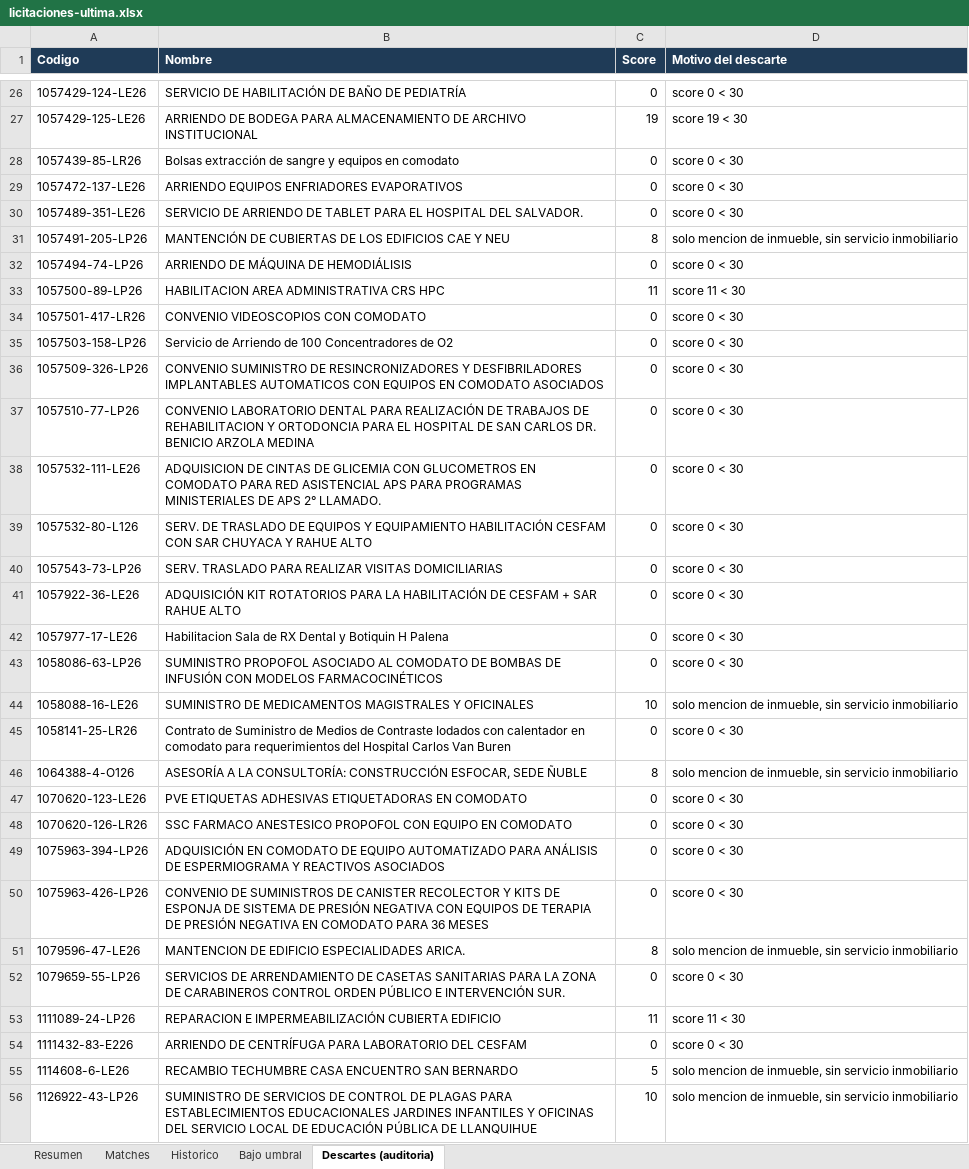
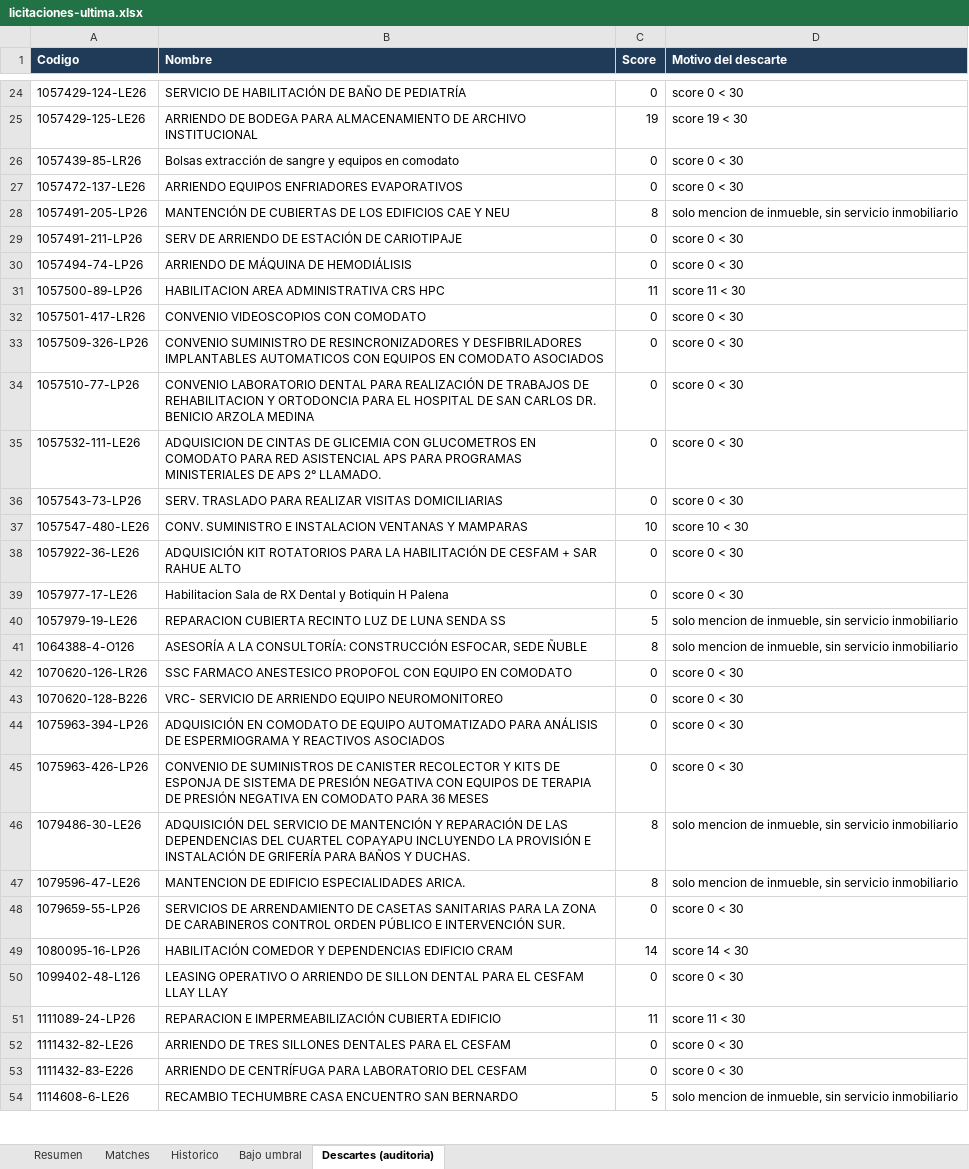
Before and after one commit to Strolj-Oderlink/radar-licitaciones, an Excel workbook: docs/licitaciones-ultima.xlsx, sheet Descartes (auditoria), drawn as a sheet; only a part is shown, gaps mark what is left out; values as stored, in another font and other column widths than the file's, no borders; removed rows and columns are numbered as before the commit, all else as after; the diff covers the shown part only; the diff names each change by its address in the sheet, - before the commit and + after, or states it on an @@ line.

```diff
--- a/docs/licitaciones-ultima.xlsx (sheet Descartes (auditoria))
+++ b/docs/licitaciones-ultima.xlsx (sheet Descartes (auditoria))
-row 30: 1057489-351-LE26 | SERVICIO DE ARRIENDO DE TABLET PARA EL HOSPITAL DEL SALVADOR. | 0 | score 0 < 30
+row 29: 1057491-211-LP26 | SERV DE ARRIENDO DE ESTACIÓN DE CARIOTIPAJE | 0 | score 0 < 30
-row 35: 1057503-158-LP26 | Servicio de Arriendo de 100 Concentradores de O2 | 0 | score 0 < 30
-row 39: 1057532-80-L126 | SERV. DE TRASLADO DE EQUIPOS Y EQUIPAMIENTO HABILITACIÓN CESFAM CON SAR CHUYACA Y RAHUE ALTO | 0 | score 0 < 30
+row 37: 1057547-480-LE26 | CONV. SUMINISTRO E INSTALACION VENTANAS Y MAMPARAS | 10 | score 10 < 30
-row 43: 1058086-63-LP26 | SUMINISTRO PROPOFOL ASOCIADO AL COMODATO DE BOMBAS DE INFUSIÓN CON MODELOS FARMACOCINÉTICOS | 0 | score 0 < 30
-row 44: 1058088-16-LE26 | SUMINISTRO DE MEDICAMENTOS MAGISTRALES Y OFICINALES | 10 | solo mencion de inmueble, sin servicio inmobiliario
-row 45: 1058141-25-LR26 | Contrato de Suministro de Medios de Contraste Iodados con calentador en comodato para requerimientos del Hospital Carlos Van Buren | 0 | score 0 < 30
+row 40: 1057979-19-LE26 | REPARACION CUBIERTA RECINTO LUZ DE LUNA SENDA SS | 5 | solo mencion de inmueble, sin servicio inmobiliario
-row 47: 1070620-123-LE26 | PVE ETIQUETAS ADHESIVAS ETIQUETADORAS EN COMODATO | 0 | score 0 < 30
+row 43: 1070620-128-B226 | VRC- SERVICIO DE ARRIENDO EQUIPO NEUROMONITOREO | 0 | score 0 < 30
+row 46: 1079486-30-LE26 | ADQUISICIÓN DEL SERVICIO DE MANTENCIÓN Y REPARACIÓN DE LAS DEPENDENCIAS DEL CUARTEL COPAYAPU INCLUYENDO LA PROVISIÓN E INSTALACIÓN DE GRIFERÍA PARA BAÑOS Y DUCHAS. | 8 | solo mencion de inmueble, sin servicio inmobiliario
+row 49: 1080095-16-LP26 | HABILITACIÓN COMEDOR Y DEPENDENCIAS EDIFICIO CRAM | 14 | score 14 < 30
+row 50: 1099402-48-L126 | LEASING OPERATIVO O ARRIENDO DE SILLON DENTAL PARA EL CESFAM LLAY LLAY | 0 | score 0 < 30
+row 52: 1111432-82-LE26 | ARRIENDO DE TRES SILLONES DENTALES PARA EL CESFAM | 0 | score 0 < 30
-row 56: 1126922-43-LP26 | SUMINISTRO DE SERVICIOS DE CONTROL DE PLAGAS PARA ESTABLECIMIENTOS EDUCACIONALES JARDINES INFANTILES Y OFICINAS DEL SERVICIO LOCAL DE EDUCACIÓN PÚBLICA DE LLANQUIHUE | 10 | solo mencion de inmueble, sin servicio inmobiliario
```
Also changed, not shown: 75 added rows, 74 removed rows and 8 edited cells elsewhere in this sheet, sheet Bajo umbral, sheet Historico, sheet Resumen, 5 other files.
